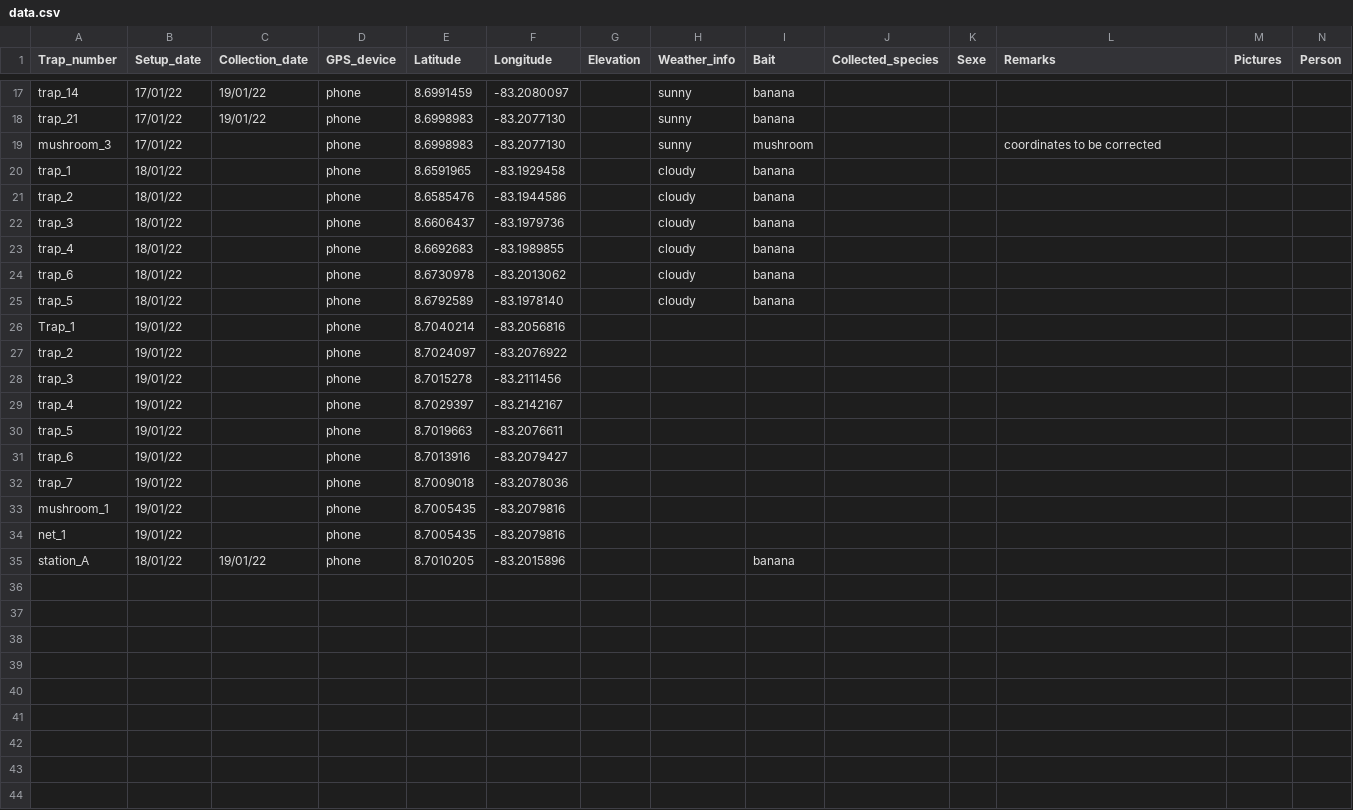
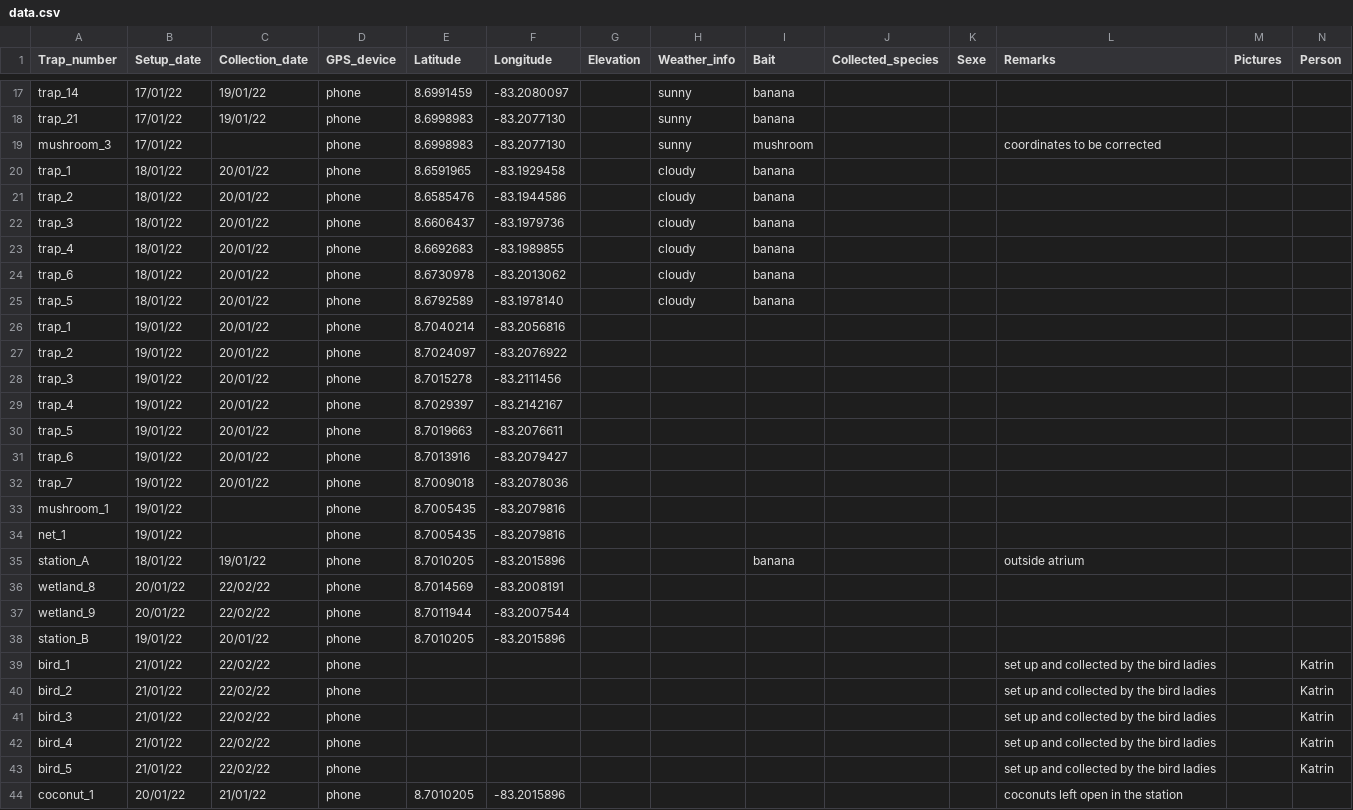
Before and after one commit to MichaelRera/field_insects_collection, a CSV file: data.csv, drawn as a sheet; only a part is shown, gaps mark what is left out.

Commit message:
Add files via upload

```diff
--- a/data.csv
+++ b/data.csv
@@ -19,17 +19,26 @@ trap_21,17/01/22,19/01/22,phone,8.6998983,-83.2077130,,sunny,banana,,,,,
 mushroom_3,17/01/22,,phone,8.6998983,-83.2077130,,sunny,mushroom,,,coordinates to be corrected,,
-trap_1,18/01/22,,phone,8.6591965,-83.1929458,,cloudy,banana,,,,,
-trap_2,18/01/22,,phone,8.6585476,-83.1944586,,cloudy,banana,,,,,
-trap_3,18/01/22,,phone,8.6606437,-83.1979736,,cloudy,banana,,,,,
-trap_4,18/01/22,,phone,8.6692683,-83.1989855,,cloudy,banana,,,,,
-trap_6,18/01/22,,phone,8.6730978,-83.2013062,,cloudy,banana,,,,,
-trap_5,18/01/22,,phone,8.6792589,-83.1978140,,cloudy,banana,,,,,
-Trap_1,19/01/22,,phone,8.7040214,-83.2056816,,,,,,,,
-trap_2,19/01/22,,phone,8.7024097,-83.2076922,,,,,,,,
-trap_3,19/01/22,,phone,8.7015278,-83.2111456,,,,,,,,
-trap_4,19/01/22,,phone,8.7029397,-83.2142167,,,,,,,,
-trap_5,19/01/22,,phone,8.7019663,-83.2076611,,,,,,,,
-trap_6,19/01/22,,phone,8.7013916,-83.2079427,,,,,,,,
-trap_7,19/01/22,,phone,8.7009018,-83.2078036,,,,,,,,
+trap_1,18/01/22,20/01/22,phone,8.6591965,-83.1929458,,cloudy,banana,,,,,
+trap_2,18/01/22,20/01/22,phone,8.6585476,-83.1944586,,cloudy,banana,,,,,
+trap_3,18/01/22,20/01/22,phone,8.6606437,-83.1979736,,cloudy,banana,,,,,
+trap_4,18/01/22,20/01/22,phone,8.6692683,-83.1989855,,cloudy,banana,,,,,
+trap_6,18/01/22,20/01/22,phone,8.6730978,-83.2013062,,cloudy,banana,,,,,
+trap_5,18/01/22,20/01/22,phone,8.6792589,-83.1978140,,cloudy,banana,,,,,
+trap_1,19/01/22,20/01/22,phone,8.7040214,-83.2056816,,,,,,,,
+trap_2,19/01/22,20/01/22,phone,8.7024097,-83.2076922,,,,,,,,
+trap_3,19/01/22,20/01/22,phone,8.7015278,-83.2111456,,,,,,,,
+trap_4,19/01/22,20/01/22,phone,8.7029397,-83.2142167,,,,,,,,
+trap_5,19/01/22,20/01/22,phone,8.7019663,-83.2076611,,,,,,,,
+trap_6,19/01/22,20/01/22,phone,8.7013916,-83.2079427,,,,,,,,
+trap_7,19/01/22,20/01/22,phone,8.7009018,-83.2078036,,,,,,,,
 mushroom_1,19/01/22,,phone,8.7005435,-83.2079816,,,,,,,,
 net_1,19/01/22,,phone,8.7005435,-83.2079816,,,,,,,,
-station_A,18/01/22,19/01/22,phone,8.7010205, -83.2015896,,,banana ,,,,,
+station_A,18/01/22,19/01/22,phone,8.7010205, -83.2015896,,,banana ,,,outside atrium,,
+wetland_8,20/01/22,22/02/22,phone,8.7014569,-83.2008191,,,,,,,,
+wetland_9,20/01/22,22/02/22,phone,8.7011944,-83.2007544,,,,,,,,
+station_B,19/01/22,20/01/22,phone,8.7010205, -83.2015896,,,,,,,,
+bird_1,21/01/22,22/02/22,phone,,,,,,,,set up and collected by the bird ladies,,Katrin
+bird_2,21/01/22,22/02/22,phone,,,,,,,,set up and collected by the bird ladies,,Katrin
+bird_3,21/01/22,22/02/22,phone,,,,,,,,set up and collected by the bird ladies,,Katrin
+bird_4,21/01/22,22/02/22,phone,,,,,,,,set up and collected by the bird ladies,,Katrin
+bird_5,21/01/22,22/02/22,phone,,,,,,,,set up and collected by the bird ladies,,Katrin
+coconut_1,20/01/22,21/01/22,phone,8.7010205, -83.2015896,,,,,,coconuts left open in the station,,
```
